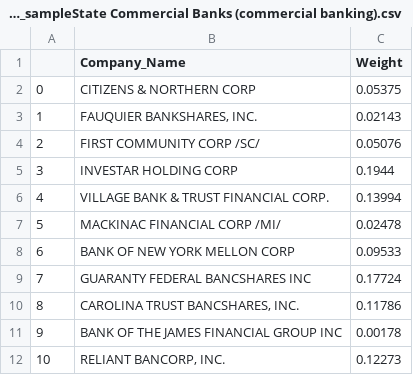
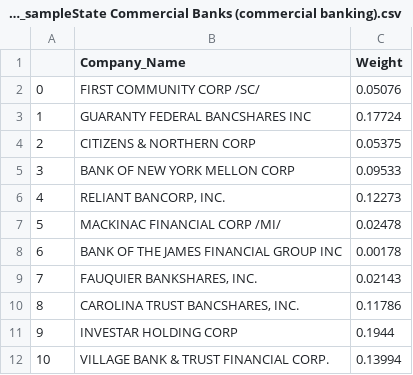
Before and after one commit to richardye101/ubineer_nlp_research, a CSV file: content/peitong/data/min_vol_sampleState Commercial Banks (commercial banking).csv, drawn as a sheet.

```diff
--- a/content/peitong/data/min_vol_sampleState Commercial Banks (commercial banking).csv
+++ b/content/peitong/data/min_vol_sampleState Commercial Banks (commercial banking).csv
@@ -1,12 +1,12 @@
 ,Company_Name,Weight
-0,CITIZENS & NORTHERN CORP,0.05375
-1,"FAUQUIER BANKSHARES, INC.",0.02143
-2,FIRST COMMUNITY CORP /SC/,0.05076
-3,INVESTAR HOLDING CORP,0.1944
-4,VILLAGE BANK & TRUST FINANCIAL CORP.,0.13994
+0,FIRST COMMUNITY CORP /SC/,0.05076
+1,GUARANTY FEDERAL BANCSHARES INC,0.17724
+2,CITIZENS & NORTHERN CORP,0.05375
+3,BANK OF NEW YORK MELLON CORP,0.09533
+4,"RELIANT BANCORP, INC.",0.12273
 5,MACKINAC FINANCIAL CORP /MI/,0.02478
-6,BANK OF NEW YORK MELLON CORP,0.09533
-7,GUARANTY FEDERAL BANCSHARES INC,0.17724
+6,BANK OF THE JAMES FINANCIAL GROUP INC,0.00178
+7,"FAUQUIER BANKSHARES, INC.",0.02143
 8,"CAROLINA TRUST BANCSHARES, INC.",0.11786
-9,BANK OF THE JAMES FINANCIAL GROUP INC,0.00178
-10,"RELIANT BANCORP, INC.",0.12273
+9,INVESTAR HOLDING CORP,0.1944
+10,VILLAGE BANK & TRUST FINANCIAL CORP.,0.13994
```
Also changed, not shown: content/peitong/data/min_vol_cos_sim.csv, content/peitong/data/min_vol_returns.csv, 33 other files.
